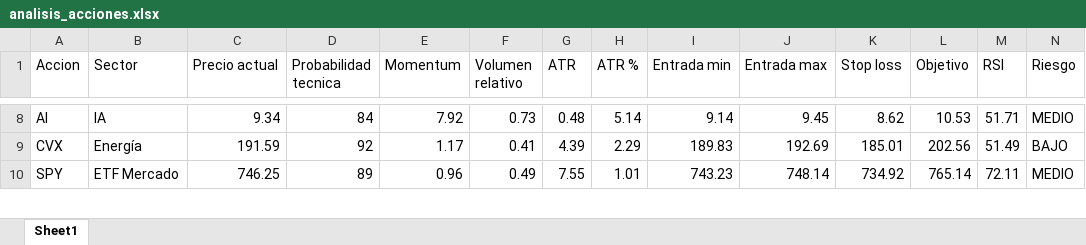
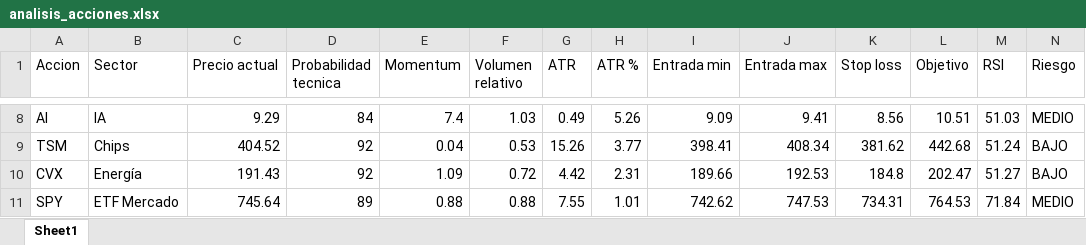
Before and after one commit to davascoj/Analizador-acciones, an Excel workbook: analisis_acciones.xlsx, sheet Sheet1, drawn as a sheet; only a part is shown, gaps mark what is left out; values as stored, in another font and other column widths than the file's, no borders; addresses are those after the commit; rows hold the shown columns only; the diff covers the shown part only; the diff names each change by its address in the sheet, - before the commit and + after, or states it on an @@ line.

```diff
--- a/analisis_acciones.xlsx (sheet Sheet1)
+++ b/analisis_acciones.xlsx (sheet Sheet1)
-C8 (Precio actual): 9.34
+C8 (Precio actual): 9.29
-E8 (Momentum): 7.92
+E8 (Momentum): 7.4
-F8 (Volumen relativo): 0.73
+F8 (Volumen relativo): 1.03
-G8 (ATR): 0.48
+G8 (ATR): 0.49
-H8 (ATR %): 5.14
+H8 (ATR %): 5.26
-I8 (Entrada min): 9.14
+I8 (Entrada min): 9.09
-J8 (Entrada max): 9.45
+J8 (Entrada max): 9.41
-K8 (Stop loss): 8.62
+K8 (Stop loss): 8.56
-L8 (Objetivo): 10.53
+L8 (Objetivo): 10.51
-M8 (RSI): 51.71
+M8 (RSI): 51.03
+row 9: TSM | Chips | 404.52 | 92 | 0.04 | 0.53 | 15.26 | 3.77 | 398.41 | 408.34 | 381.62 | 442.68 | 51.24 | BAJO
-C10 (Precio actual): 191.59
+C10 (Precio actual): 191.43
-E10 (Momentum): 1.17
+E10 (Momentum): 1.09
-F10 (Volumen relativo): 0.41
+F10 (Volumen relativo): 0.72
-G10 (ATR): 4.39
+G10 (ATR): 4.42
-H10 (ATR %): 2.29
+H10 (ATR %): 2.31
-I10 (Entrada min): 189.83
+I10 (Entrada min): 189.66
-J10 (Entrada max): 192.69
+J10 (Entrada max): 192.53
-K10 (Stop loss): 185.01
+K10 (Stop loss): 184.8
-L10 (Objetivo): 202.56
+L10 (Objetivo): 202.47
-M10 (RSI): 51.49
+M10 (RSI): 51.27
-C11 (Precio actual): 746.25
+C11 (Precio actual): 745.64
-E11 (Momentum): 0.96
+E11 (Momentum): 0.88
-F11 (Volumen relativo): 0.49
+F11 (Volumen relativo): 0.88
-I11 (Entrada min): 743.23
+I11 (Entrada min): 742.62
-J11 (Entrada max): 748.14
+J11 (Entrada max): 747.53
-K11 (Stop loss): 734.92
+K11 (Stop loss): 734.31
-L11 (Objetivo): 765.14
+L11 (Objetivo): 764.53
-M11 (RSI): 72.11
+M11 (RSI): 71.84
```
Also changed, not shown: 2 added rows, 3 removed rows and 260 edited cells elsewhere in this sheet, 1 other file.
